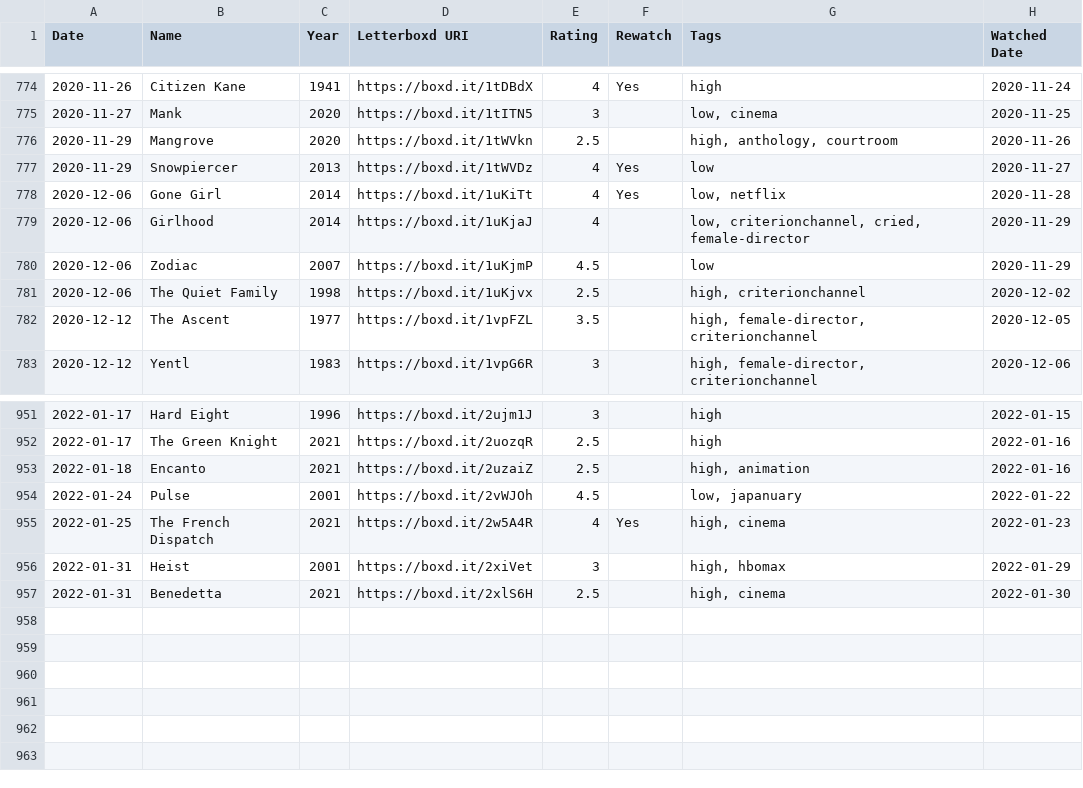
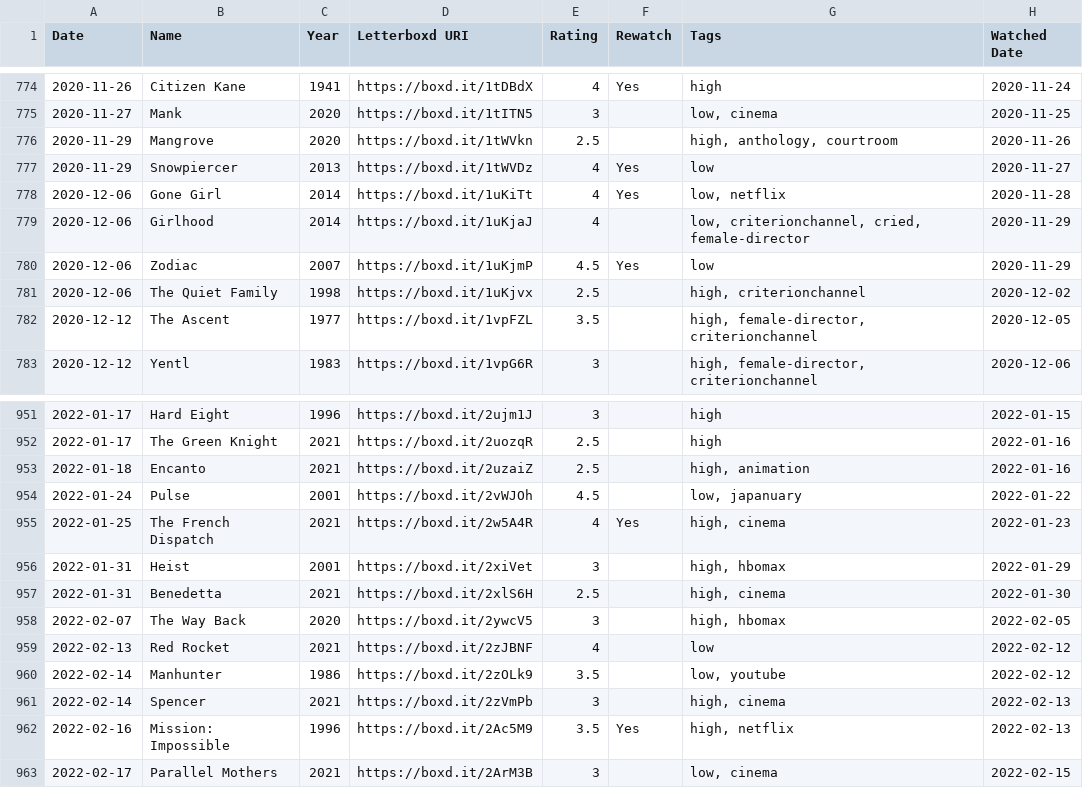
Before and after one commit to HanielB/abstract, a CSV file: public/diary.csv, drawn as a sheet; only a part is shown, gaps mark what is left out.

```diff
--- a/public/diary.csv
+++ b/public/diary.csv
@@ -779,3 +779,3 @@ Date,Name,Year,Letterboxd URI,Rating,Rewatch,Tags,Watched Date
 2020-12-06,Girlhood,2014,https://boxd.it/1uKjaJ,4,,"low, criterionchannel, cried, female-director",2020-11-29
-2020-12-06,Zodiac,2007,https://boxd.it/1uKjmP,4.5,,low,2020-11-29
+2020-12-06,Zodiac,2007,https://boxd.it/1uKjmP,4.5,Yes,low,2020-11-29
 2020-12-06,The Quiet Family,1998,https://boxd.it/1uKjvx,2.5,,"high, criterionchannel",2020-12-02
@@ -957 +957,7 @@ Date,Name,Year,Letterboxd URI,Rating,Rewatch,Tags,Watched Date
 2022-01-31,Benedetta,2021,https://boxd.it/2xlS6H,2.5,,"high, cinema",2022-01-30
+2022-02-07,The Way Back,2020,https://boxd.it/2ywcV5,3,,"high, hbomax",2022-02-05
+2022-02-13,Red Rocket,2021,https://boxd.it/2zJBNF,4,,low,2022-02-12
+2022-02-14,Manhunter,1986,https://boxd.it/2zOLk9,3.5,,"low, youtube",2022-02-12
+2022-02-14,Spencer,2021,https://boxd.it/2zVmPb,3,,"high, cinema",2022-02-13
+2022-02-16,Mission: Impossible,1996,https://boxd.it/2Ac5M9,3.5,Yes,"high, netflix",2022-02-13
+2022-02-17,Parallel Mothers,2021,https://boxd.it/2ArM3B,3,,"low, cinema",2022-02-15
```
Also changed, not shown: public/map.csv, public/ratings.csv, 4 other files.
